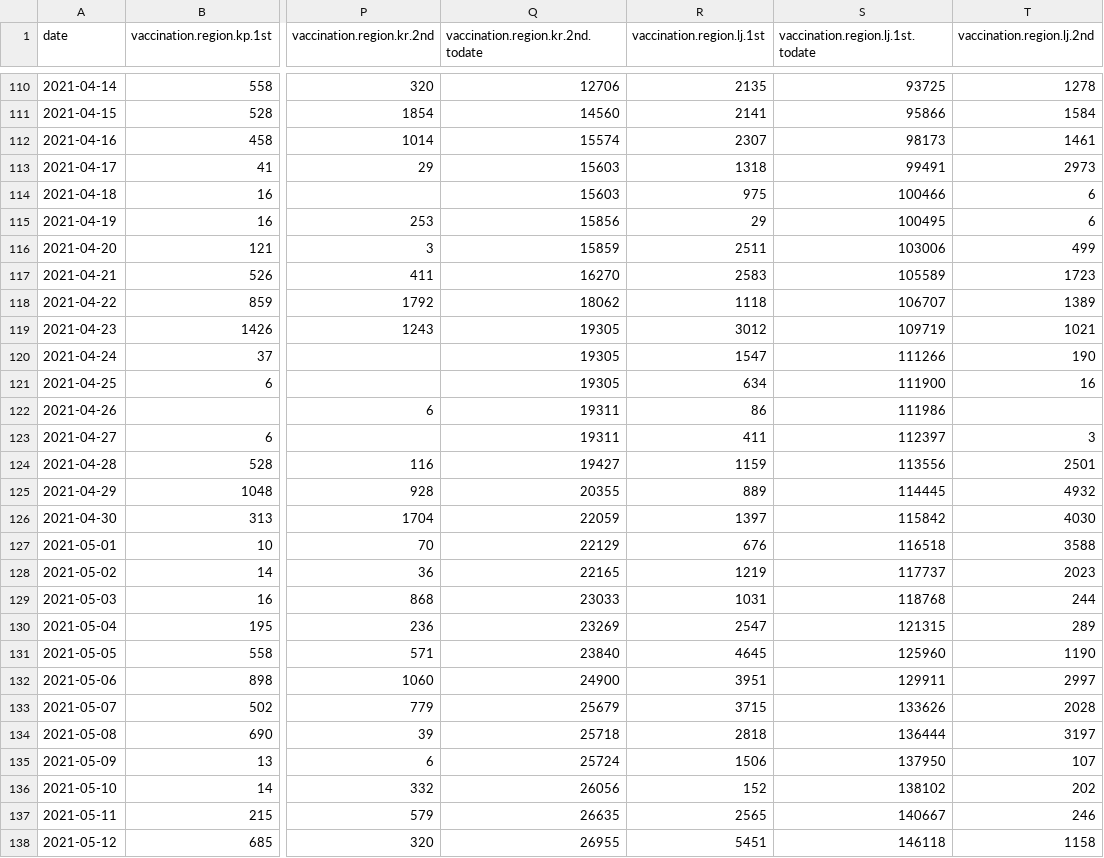
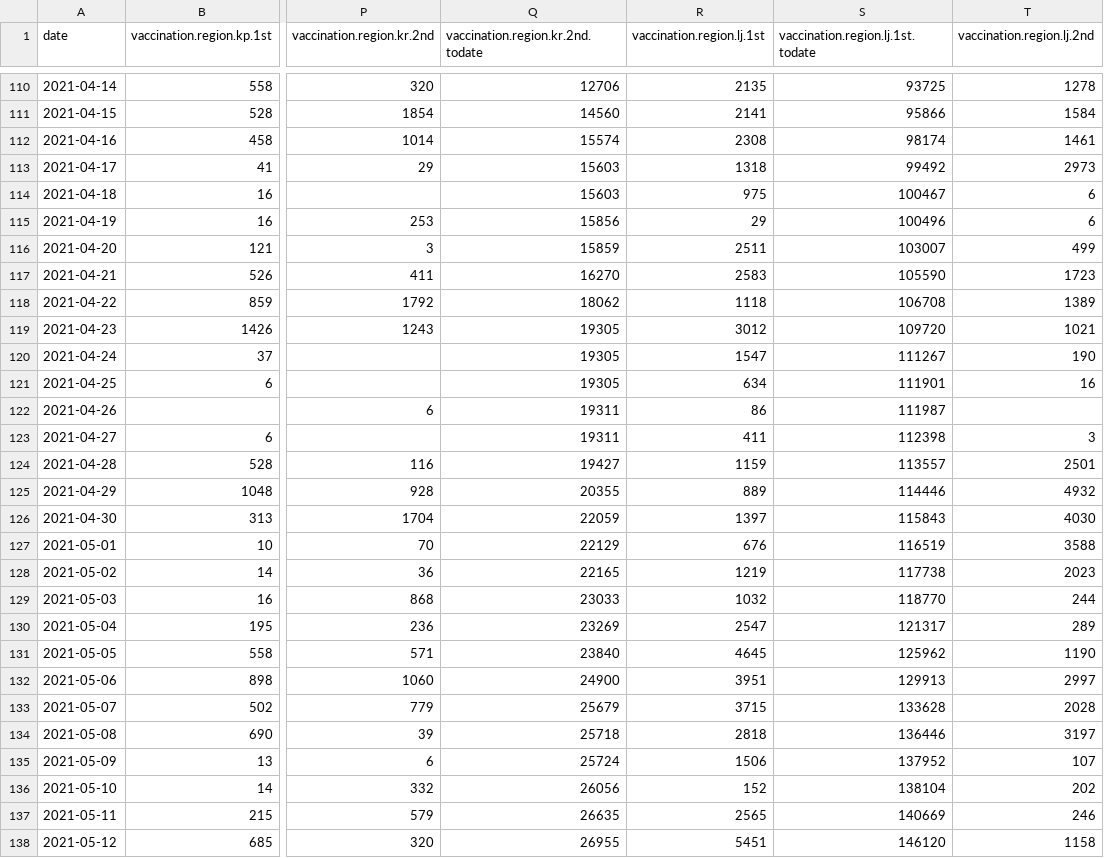
Before and after one commit to romunov/data, a CSV file: csv/vaccination-by_region.csv, drawn as a sheet; only a part is shown, gaps mark what is left out; the diff covers the shown part only; the diff names each change by its address in the sheet, - before the commit and + after, or states it on an @@ line.

```diff
--- a/csv/vaccination-by_region.csv
+++ b/csv/vaccination-by_region.csv
-R112 (vaccination.region.lj.1st): 2307
+R112 (vaccination.region.lj.1st): 2308
-S112 (vaccination.region.lj.1st.todate): 98173
+S112 (vaccination.region.lj.1st.todate): 98174
-S113 (vaccination.region.lj.1st.todate): 99491
+S113 (vaccination.region.lj.1st.todate): 99492
-S114 (vaccination.region.lj.1st.todate): 100466
+S114 (vaccination.region.lj.1st.todate): 100467
-S115 (vaccination.region.lj.1st.todate): 100495
+S115 (vaccination.region.lj.1st.todate): 100496
-S116 (vaccination.region.lj.1st.todate): 103006
+S116 (vaccination.region.lj.1st.todate): 103007
-S117 (vaccination.region.lj.1st.todate): 105589
+S117 (vaccination.region.lj.1st.todate): 105590
-S118 (vaccination.region.lj.1st.todate): 106707
+S118 (vaccination.region.lj.1st.todate): 106708
-S119 (vaccination.region.lj.1st.todate): 109719
+S119 (vaccination.region.lj.1st.todate): 109720
-S120 (vaccination.region.lj.1st.todate): 111266
+S120 (vaccination.region.lj.1st.todate): 111267
-S121 (vaccination.region.lj.1st.todate): 111900
+S121 (vaccination.region.lj.1st.todate): 111901
-S122 (vaccination.region.lj.1st.todate): 111986
+S122 (vaccination.region.lj.1st.todate): 111987
-S123 (vaccination.region.lj.1st.todate): 112397
+S123 (vaccination.region.lj.1st.todate): 112398
-S124 (vaccination.region.lj.1st.todate): 113556
+S124 (vaccination.region.lj.1st.todate): 113557
-S125 (vaccination.region.lj.1st.todate): 114445
+S125 (vaccination.region.lj.1st.todate): 114446
-S126 (vaccination.region.lj.1st.todate): 115842
+S126 (vaccination.region.lj.1st.todate): 115843
-S127 (vaccination.region.lj.1st.todate): 116518
+S127 (vaccination.region.lj.1st.todate): 116519
-S128 (vaccination.region.lj.1st.todate): 117737
+S128 (vaccination.region.lj.1st.todate): 117738
-R129 (vaccination.region.lj.1st): 1031
+R129 (vaccination.region.lj.1st): 1032
-S129 (vaccination.region.lj.1st.todate): 118768
+S129 (vaccination.region.lj.1st.todate): 118770
-S130 (vaccination.region.lj.1st.todate): 121315
+S130 (vaccination.region.lj.1st.todate): 121317
-S131 (vaccination.region.lj.1st.todate): 125960
+S131 (vaccination.region.lj.1st.todate): 125962
-S132 (vaccination.region.lj.1st.todate): 129911
+S132 (vaccination.region.lj.1st.todate): 129913
-S133 (vaccination.region.lj.1st.todate): 133626
+S133 (vaccination.region.lj.1st.todate): 133628
-S134 (vaccination.region.lj.1st.todate): 136444
+S134 (vaccination.region.lj.1st.todate): 136446
-S135 (vaccination.region.lj.1st.todate): 137950
+S135 (vaccination.region.lj.1st.todate): 137952
-S136 (vaccination.region.lj.1st.todate): 138102
+S136 (vaccination.region.lj.1st.todate): 138104
-S137 (vaccination.region.lj.1st.todate): 140667
+S137 (vaccination.region.lj.1st.todate): 140669
-S138 (vaccination.region.lj.1st.todate): 146118
+S138 (vaccination.region.lj.1st.todate): 146120
```
Also changed, not shown: 1 added row and 135 edited cells elsewhere in this file, csv/region-cases.csv, csv/vaccination-administered.csv, 17 other files.
